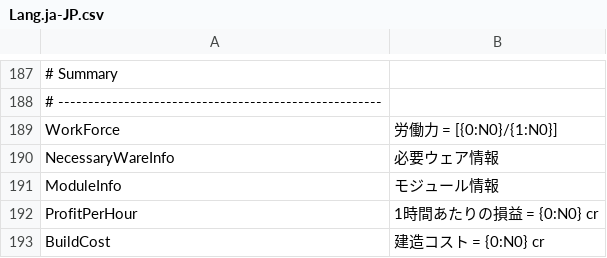
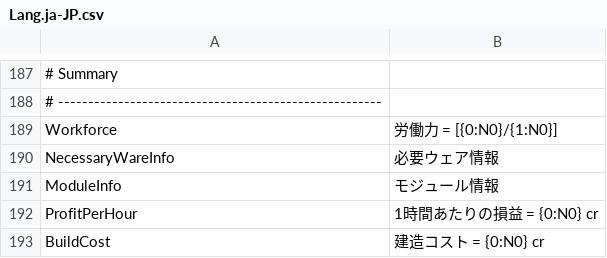
Before and after one commit to Ocelot1210/X4_ComplexCalculator, a CSV file: X4_ComplexCalculator/Localization/Lang.ja-JP.csv, drawn as a sheet; only a part is shown, gaps mark what is left out; the diff names each change by its address in the sheet, - before the commit and + after, or states it on an @@ line.

```diff
--- a/X4_ComplexCalculator/Localization/Lang.ja-JP.csv
+++ b/X4_ComplexCalculator/Localization/Lang.ja-JP.csv
-A189: WorkForce
+A189: Workforce
```
Also changed, not shown: X4_ComplexCalculator/Localization/Lang.csv, X4_ComplexCalculator/Localization/Lang.en-US.csv, 1 other file.
